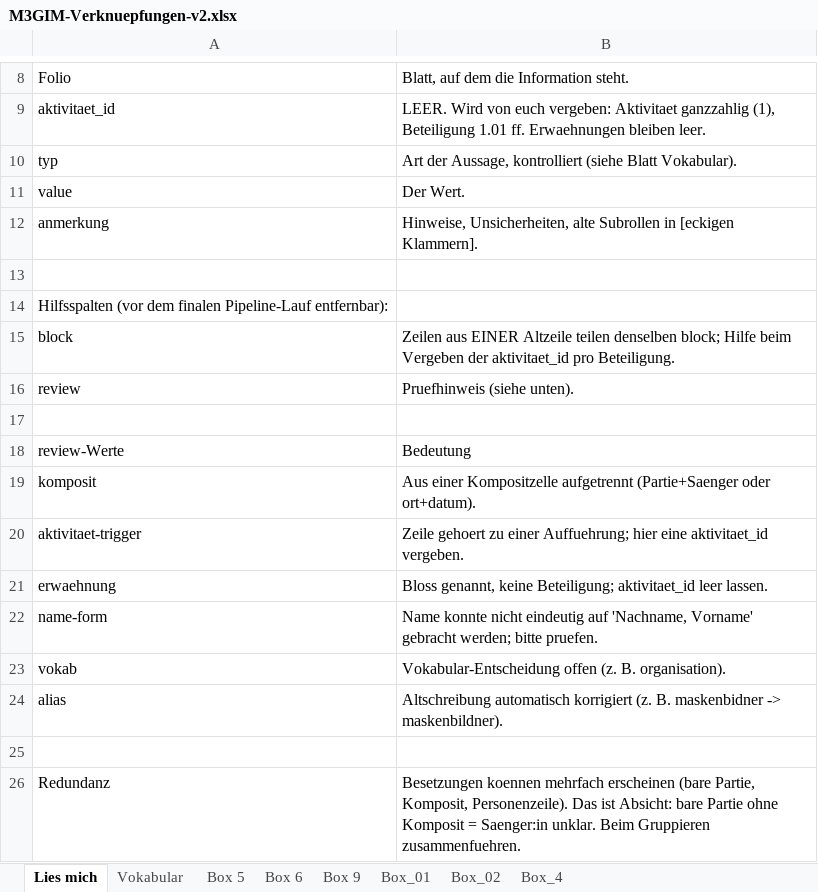
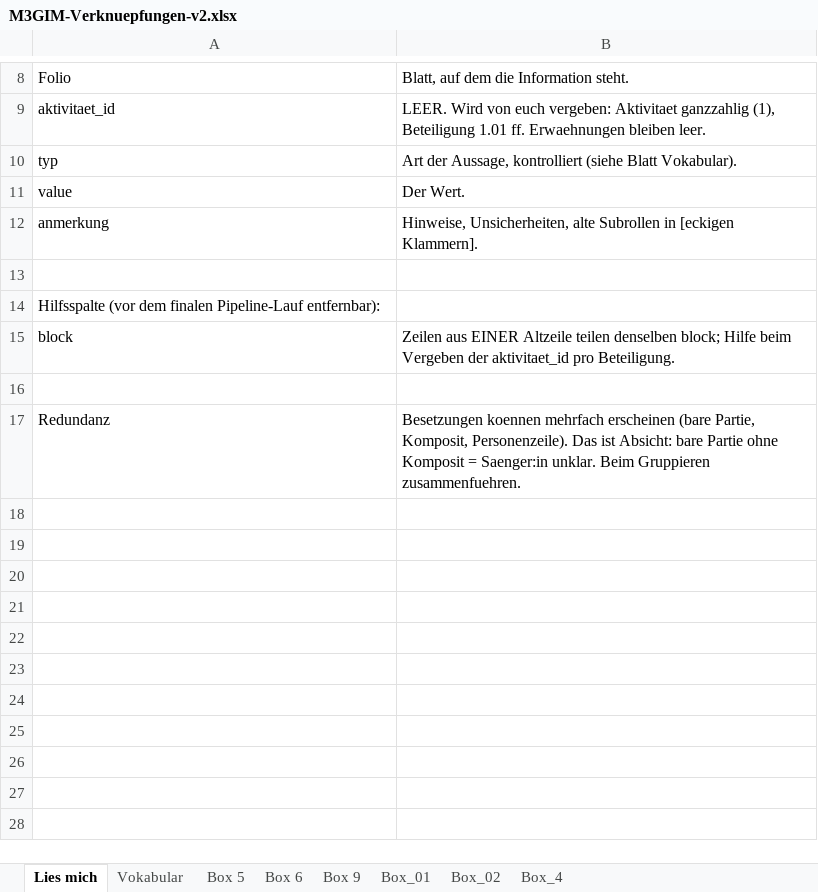
Before and after one commit to DigitalHumanitiesCraft/m3gim, an Excel workbook: data/migration/M3GIM-Verknuepfungen-v2.xlsx, sheet Lies mich, drawn as a sheet; only a part is shown, gaps mark what is left out; values as stored, in another font and other column widths than the file's, no borders; the diff names each change by its address in the sheet, - before the commit and + after, or states it on an @@ line.

```diff
--- a/data/migration/M3GIM-Verknuepfungen-v2.xlsx (sheet Lies mich)
+++ b/data/migration/M3GIM-Verknuepfungen-v2.xlsx (sheet Lies mich)
-A14: Hilfsspalten (vor dem…
+A14: Hilfsspalte (vor dem…
-row 16: review | Pruefhinweis (siehe unten).
-row 17: (empty)
-row 18: review-Werte | Bedeutung
-row 19: komposit | Aus einer Kompositzelle aufgetrennt (Partie+Saenger oder ort+datum).
-row 20: aktivitaet-trigger | Zeile gehoert zu einer Auffuehrung; hier eine aktivitaet_id vergeben.
-row 21: erwaehnung | Bloss genannt, keine Beteiligung; aktivitaet_id leer lassen.
-row 22: name-form | Name konnte nicht eindeutig auf 'Nachname, Vorname' gebracht werden; bitte pruefen.
-row 23: vokab | Vokabular-Entscheidung offen (z. B. organisation).
-row 24: alias | Altschreibung automatisch korrigiert (z. B. maskenbidner -> maskenbildner).
```
Also changed, not shown: sheet Box 9, sheet Box_02, sheet Box_4, sheet Box 6, sheet Box 5, sheet Box_01, 1 other file.
